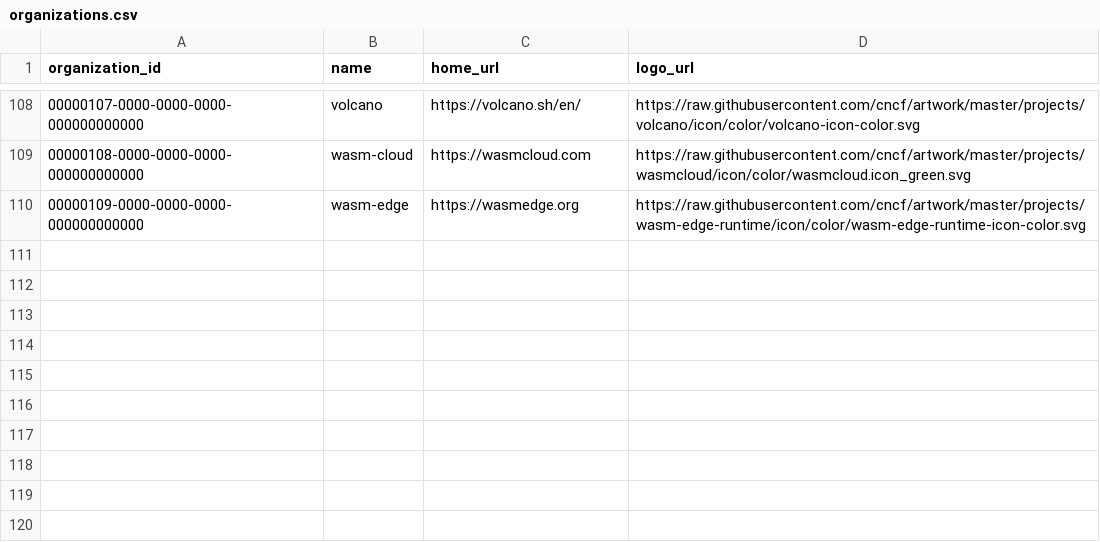
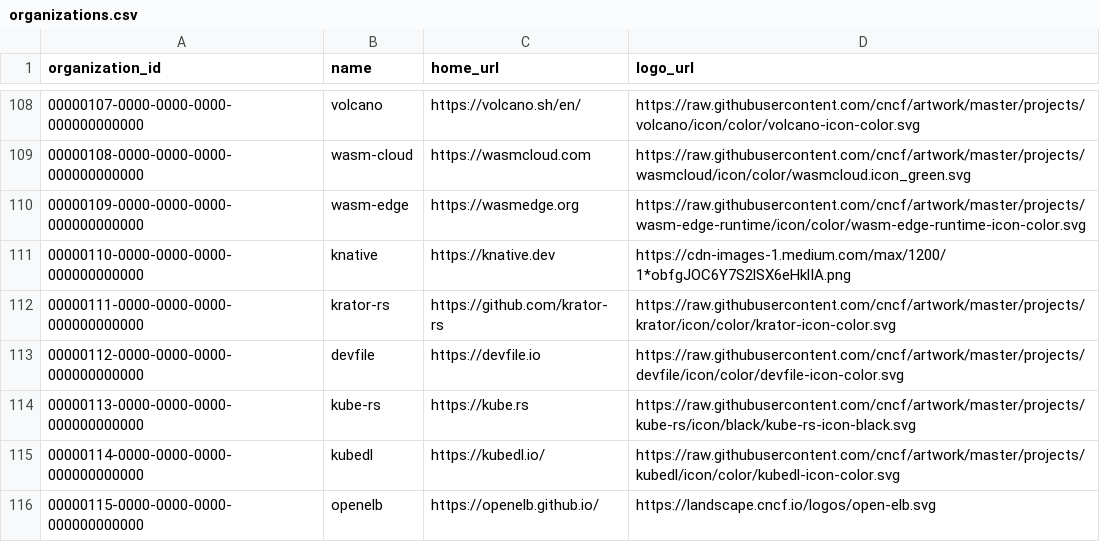
Before and after one commit to cncf/clomonitor, a CSV file: database/data/organizations.csv, drawn as a sheet; only a part is shown, gaps mark what is left out; the diff names each change by its address in the sheet, - before the commit and + after, or states it on an @@ line.

```diff
--- a/database/data/organizations.csv
+++ b/database/data/organizations.csv
+row 111: 00000110-0000-0000-0000-000000000000 | knative | https://knative.dev | https://cdn-images-1.medium.com/max/1200/1*obfgJOC6Y7S2lSX6eHklIA.png
+row 112: 00000111-0000-0000-0000-000000000000 | krator-rs | https://github.com/krator-rs | https://raw.githubusercontent.com/cncf/artwork/master/projects/krator/icon/color/krator-icon-color.svg
+row 113: 00000112-0000-0000-0000-000000000000 | devfile | https://devfile.io | https://raw.githubusercontent.com/cncf/artwork/master/projects/devfile/icon/color/devfile-icon-color.svg
+row 114: 00000113-0000-0000-0000-000000000000 | kube-rs | https://kube.rs | https://raw.githubusercontent.com/cncf/artwork/master/projects/kube-rs/icon/black/kube-rs-icon-black.svg
+row 115: 00000114-0000-0000-0000-000000000000 | kubedl | https://kubedl.io/ | https://raw.githubusercontent.com/cncf/artwork/master/projects/kubedl/icon/color/kubedl-icon-color.svg
+row 116: 00000115-0000-0000-0000-000000000000 | openelb | https://openelb.github.io/ | https://landscape.cncf.io/logos/open-elb.svg
```
Also changed, not shown: database/data/projects.csv, database/data/repositories.csv.
